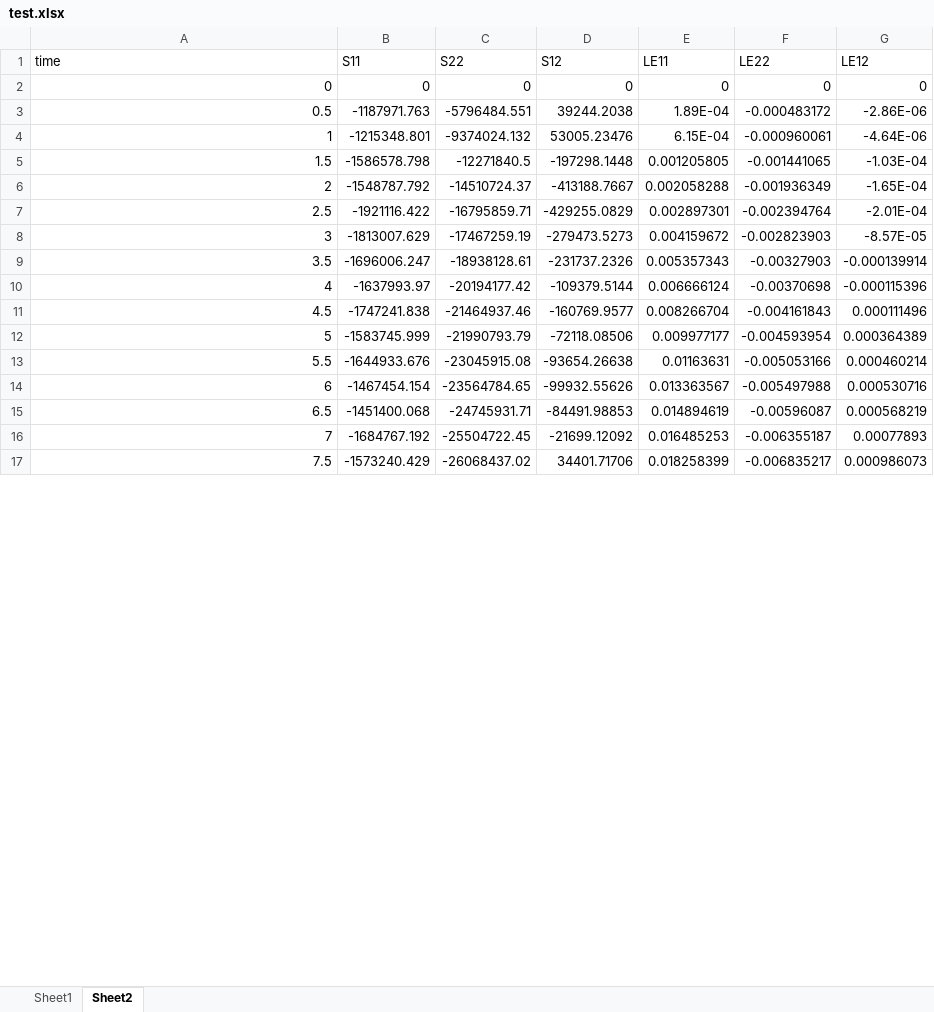
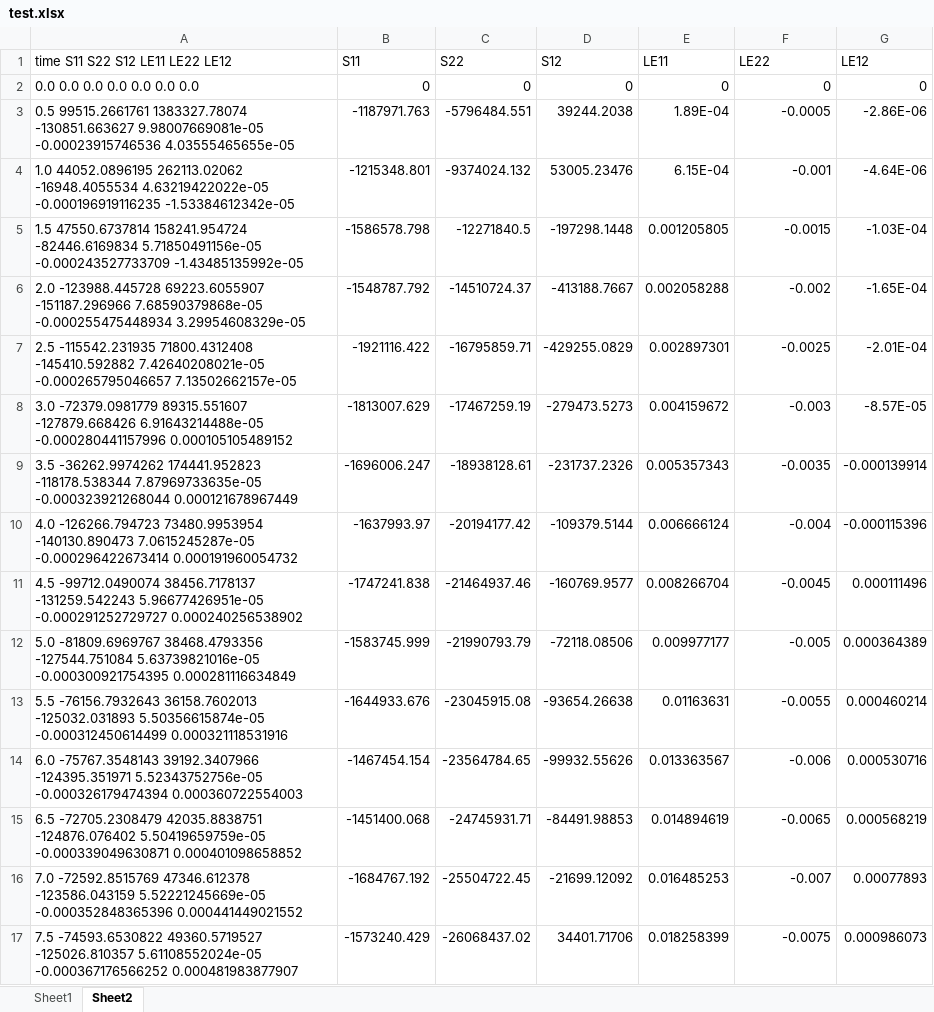
Before and after one commit to yetisir/up-frac-old, an Excel workbook: misc/test.xlsx, sheet Sheet2, drawn as a sheet; only a part is shown; values as stored, in another font and other column widths than the file's, no borders; charts and pictures not drawn; the diff covers the shown part only; the diff names each change by its address in the sheet, - before the commit and + after, or states it on an @@ line.

```diff
--- a/misc/test.xlsx (sheet Sheet2)
+++ b/misc/test.xlsx (sheet Sheet2)
-A1: time
+A1: time S11 S22 S12 LE11 LE22 LE12
-A2 (time S11 S22 S12 LE11 LE22 LE12): 0
+A2 (time S11 S22 S12 LE11 LE22 LE12): 0.0 0.0 0.0 0.0 0.0 0.0 0.0
-A3 (time S11 S22 S12 LE11 LE22 LE12): 0.5
+A3 (time S11 S22 S12 LE11 LE22 LE12): 0.5 99515.2661761 1383327.78074 -130851.663627 9.98007669081e-05 -0.00023915746536 4.03555465655e-05
-F3 (LE22): -0.000483172
+F3 (LE22): -0.0005
-A4 (time S11 S22 S12 LE11 LE22 LE12): 1
+A4 (time S11 S22 S12 LE11 LE22 LE12): 1.0 44052.0896195 262113.02062 -16948.4055534 4.63219422022e-05 -0.000196919116235 -1.53384612342e-05
-F4 (LE22): -0.000960061
+F4 (LE22): -0.001
-A5 (time S11 S22 S12 LE11 LE22 LE12): 1.5
+A5 (time S11 S22 S12 LE11 LE22 LE12): 1.5 47550.6737814 158241.954724 -82446.6169834 5.71850491156e-05 -0.000243527733709 -1.43485135992e-05
-F5 (LE22): -0.001441065
+F5 (LE22): -0.0015
-A6 (time S11 S22 S12 LE11 LE22 LE12): 2
+A6 (time S11 S22 S12 LE11 LE22 LE12): 2.0 -123988.445728 69223.6055907 -151187.296966 7.68590379868e-05 -0.000255475448934 3.29954608329e-05
-F6 (LE22): -0.001936349
+F6 (LE22): -0.002
-A7 (time S11 S22 S12 LE11 LE22 LE12): 2.5
+A7 (time S11 S22 S12 LE11 LE22 LE12): 2.5 -115542.231935 71800.4312408 -145410.592882 7.42640208021e-05 -0.000265795046657 7.13502662157e-05
-F7 (LE22): -0.002394764
+F7 (LE22): -0.0025
-A8 (time S11 S22 S12 LE11 LE22 LE12): 3
+A8 (time S11 S22 S12 LE11 LE22 LE12): 3.0 -72379.0981779 89315.551607 -127879.668426 6.91643214488e-05 -0.000280441157996 0.000105105489152
-F8 (LE22): -0.002823903
+F8 (LE22): -0.003
-A9 (time S11 S22 S12 LE11 LE22 LE12): 3.5
+A9 (time S11 S22 S12 LE11 LE22 LE12): 3.5 -36262.9974262 174441.952823 -118178.538344 7.87969733635e-05 -0.000323921268044 0.000121678967449
-F9 (LE22): -0.00327903
+F9 (LE22): -0.0035
-A10 (time S11 S22 S12 LE11 LE22 LE12): 4
+A10 (time S11 S22 S12 LE11 LE22 LE12): 4.0 -126266.794723 73480.9953954 -140130.890473 7.0615245287e-05 -0.000296422673414 0.000191960054732
-F10 (LE22): -0.00370698
+F10 (LE22): -0.004
-A11 (time S11 S22 S12 LE11 LE22 LE12): 4.5
+A11 (time S11 S22 S12 LE11 LE22 LE12): 4.5 -99712.0490074 38456.7178137 -131259.542243 5.96677426951e-05 -0.000291252729727 0.000240256538902
-F11 (LE22): -0.004161843
+F11 (LE22): -0.0045
-A12 (time S11 S22 S12 LE11 LE22 LE12): 5
+A12 (time S11 S22 S12 LE11 LE22 LE12): 5.0 -81809.6969767 38468.4793356 -127544.751084 5.63739821016e-05 -0.000300921754395 0.000281116634849
-F12 (LE22): -0.004593954
+F12 (LE22): -0.005
-A13 (time S11 S22 S12 LE11 LE22 LE12): 5.5
+A13 (time S11 S22 S12 LE11 LE22 LE12): 5.5 -76156.7932643 36158.7602013 -125032.031893 5.50356615874e-05 -0.000312450614499 0.000321118531916
-F13 (LE22): -0.005053166
+F13 (LE22): -0.0055
-A14 (time S11 S22 S12 LE11 LE22 LE12): 6
+A14 (time S11 S22 S12 LE11 LE22 LE12): 6.0 -75767.3548143 39192.3407966 -124395.351971 5.52343752756e-05 -0.000326179474394 0.000360722554003
-F14 (LE22): -0.005497988
+F14 (LE22): -0.006
-A15 (time S11 S22 S12 LE11 LE22 LE12): 6.5
+A15 (time S11 S22 S12 LE11 LE22 LE12): 6.5 -72705.2308479 42035.8838751 -124876.076402 5.50419659759e-05 -0.000339049630871 0.000401098658852
-F15 (LE22): -0.00596087
+F15 (LE22): -0.0065
-A16 (time S11 S22 S12 LE11 LE22 LE12): 7
+A16 (time S11 S22 S12 LE11 LE22 LE12): 7.0 -72592.8515769 47346.612378 -123586.043159 5.52221245669e-05 -0.000352848365396 0.000441449021552
-F16 (LE22): -0.006355187
+F16 (LE22): -0.007
-A17 (time S11 S22 S12 LE11 LE22 LE12): 7.5
+A17 (time S11 S22 S12 LE11 LE22 LE12): 7.5 -74593.6530822 49360.5719527 -125026.810357 5.61108552024e-05 -0.000367176566252 0.000481983877907
-F17 (LE22): -0.006835217
+F17 (LE22): -0.0075
```
Also changed, not shown: 50 edited cells elsewhere in this sheet, sheet Sheet1, charts or pictures.
